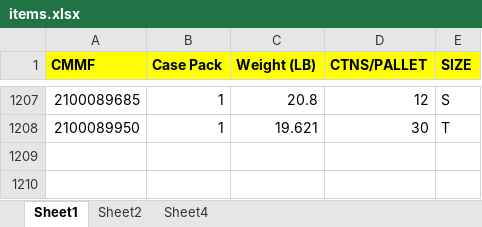
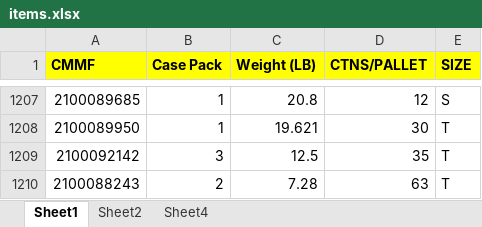
Before and after one commit to rowej83/ShipAdmin, an Excel workbook: app/storage/items.xlsx, sheet Sheet1, drawn as a sheet; only a part is shown, gaps mark what is left out; values as stored, in another font and other column widths than the file's, no borders; conditional formats not drawn; the diff names each change by its address in the sheet, - before the commit and + after, or states it on an @@ line.

```diff
--- a/app/storage/items.xlsx (sheet Sheet1)
+++ b/app/storage/items.xlsx (sheet Sheet1)
+row 1209: 2100092142 | 3 | 12.5 | 35 | T
+row 1210: 2100088243 | 2 | 7.28 | 63 | T
```
Also changed, not shown: 13 other files.
